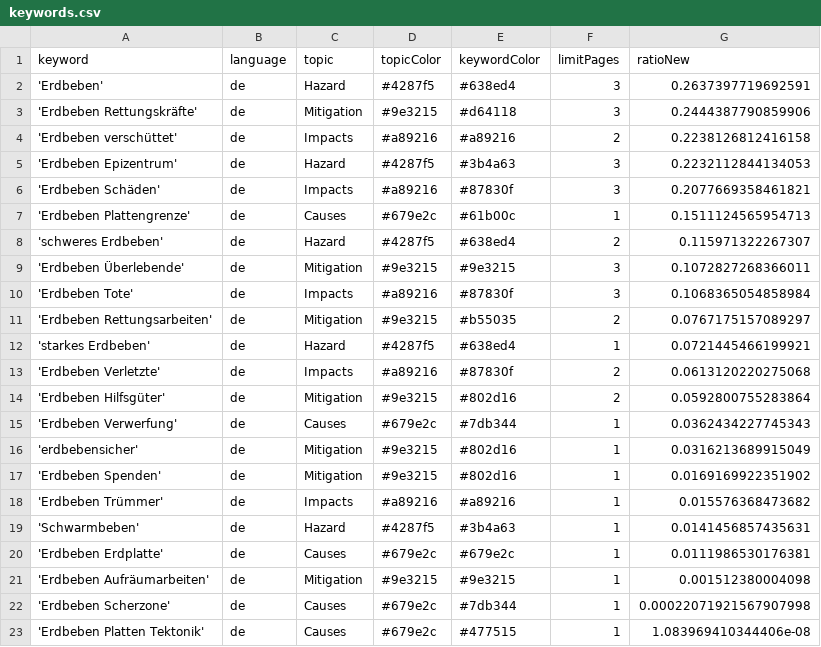
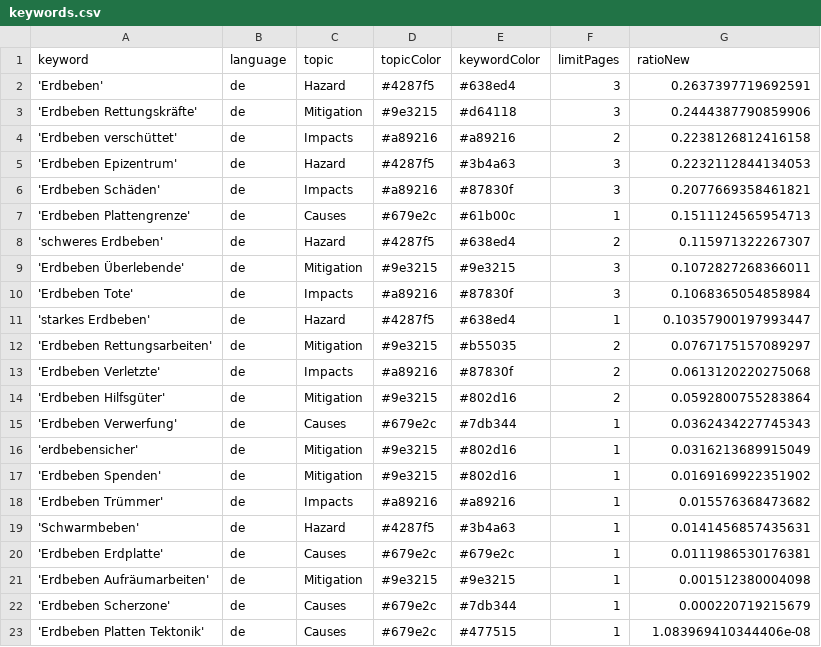
Before and after one commit to MarcoL95-news/earthquakeIsComing, a CSV file: keywords.csv, drawn as a sheet.

```diff
--- a/keywords.csv
+++ b/keywords.csv
@@ -10,4 +10,4 @@ keyword,language,topic,topicColor,keywordColor,limitPages,ratioNew
 'Erdbeben Tote',de,Impacts,#a89216,#87830f,3,0.1068365054858984
+'starkes Erdbeben',de,Hazard,#4287f5,#638ed4,1,0.10357900197993447
 'Erdbeben Rettungsarbeiten',de,Mitigation,#9e3215,#b55035,2,0.0767175157089297
-'starkes Erdbeben',de,Hazard,#4287f5,#638ed4,1,0.0721445466199921
 'Erdbeben Verletzte',de,Impacts,#a89216,#87830f,2,0.0613120220275068
@@ -21,3 +21,3 @@ keyword,language,topic,topicColor,keywordColor,limitPages,ratioNew
 'Erdbeben Aufräumarbeiten',de,Mitigation,#9e3215,#9e3215,1,0.001512380004098
-'Erdbeben Scherzone',de,Causes,#679e2c,#7db344,1,0.00022071921567907998
+'Erdbeben Scherzone',de,Causes,#679e2c,#7db344,1,0.000220719215679
 'Erdbeben Platten Tektonik',de,Causes,#679e2c,#477515,1,1.083969410344406e-08
```
Also changed, not shown: 1 other file.
